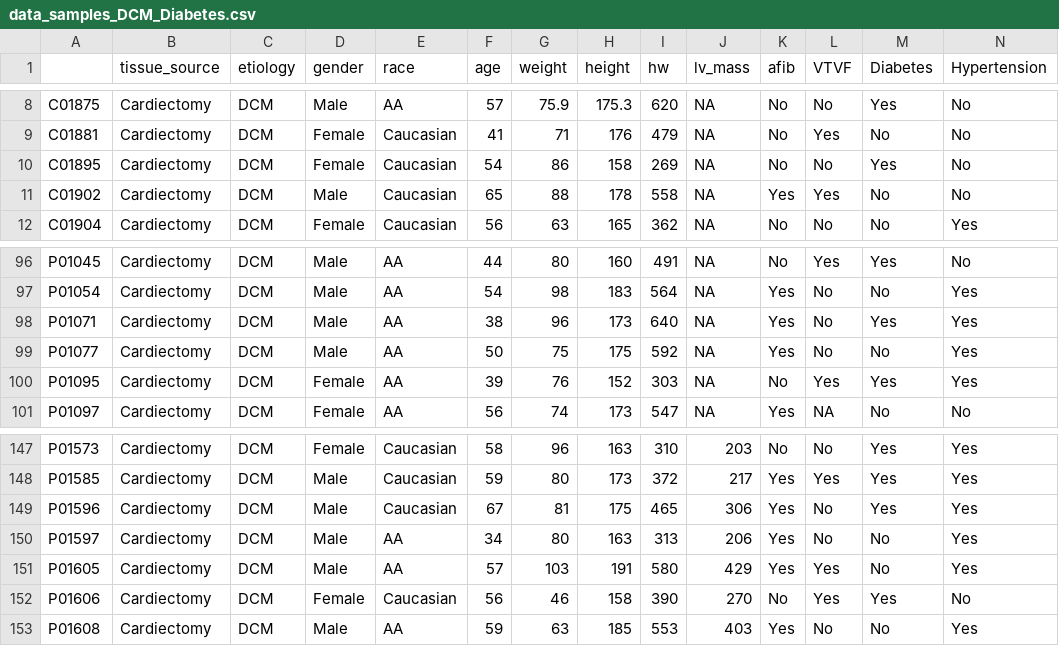
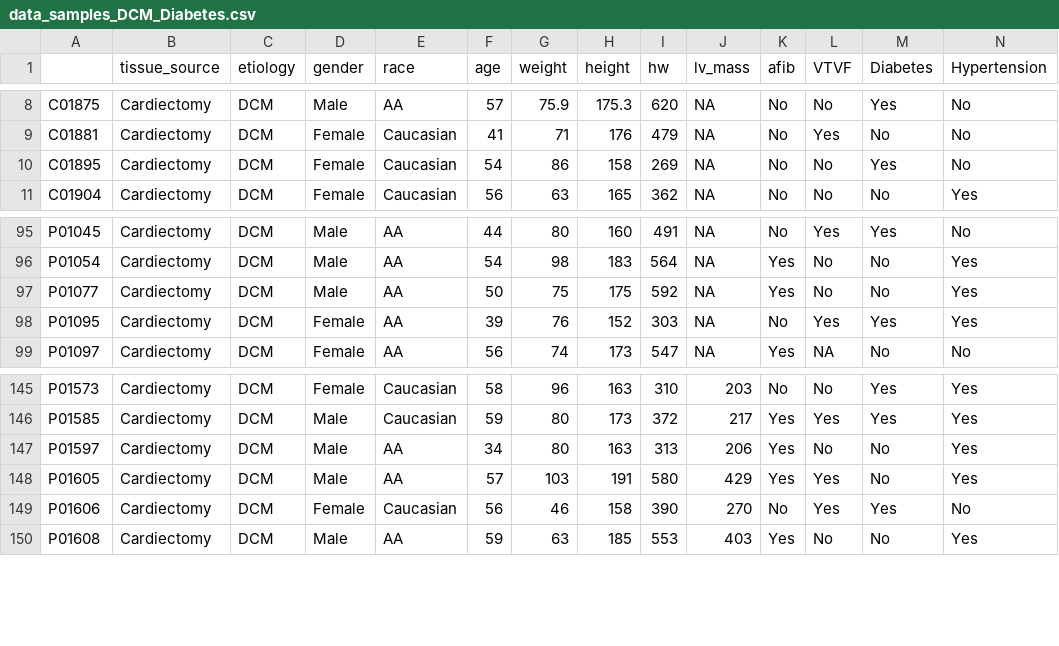
Before and after one commit to JohannUM/MAGNet-project, a CSV file: data/DCM/data_samples_DCM_Diabetes.csv, drawn as a sheet; only a part is shown, gaps mark what is left out; rows hold the shown columns only; the diff names each change by its address in the sheet, - before the commit and + after, or states it on an @@ line.

```diff
--- a/data/DCM/data_samples_DCM_Diabetes.csv
+++ b/data/DCM/data_samples_DCM_Diabetes.csv
-row 11: C01902 | Cardiectomy | DCM | Male | Caucasian | 65 | 88 | 178 | 558 | NA | Yes | Yes | No | No
-row 98: P01071 | Cardiectomy | DCM | Male | AA | 38 | 96 | 173 | 640 | NA | Yes | No | Yes | Yes
-row 149: P01596 | Cardiectomy | DCM | Male | Caucasian | 67 | 81 | 175 | 465 | 306 | Yes | No | Yes | Yes
```
Also changed, not shown: data/MAGNet_PhenoData.csv, 24 other files.
